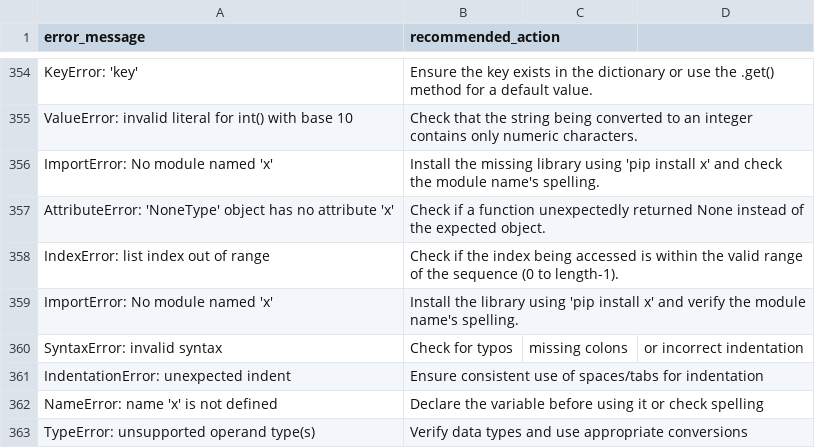
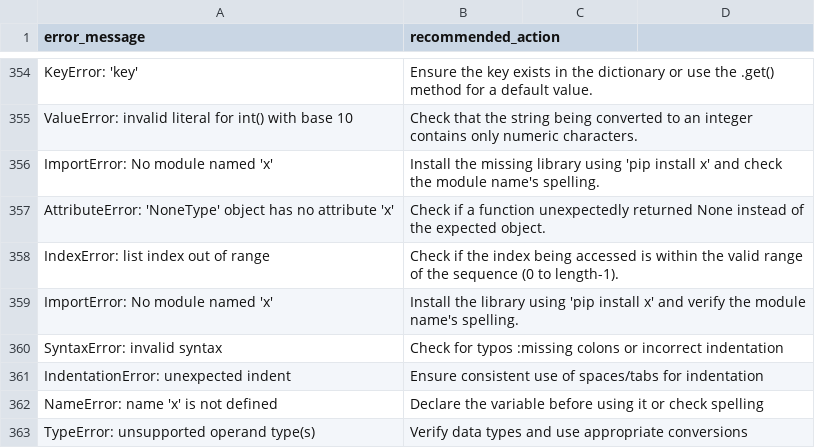
Before and after one commit to deepika81aiml-collab/aws-sagemaker-github, a CSV file: error_logs.csv, drawn as a sheet; only a part is shown, gaps mark what is left out; the diff names each change by its address in the sheet, - before the commit and + after, or states it on an @@ line.

Commit message:
formatting issue

```diff
--- a/error_logs.csv
+++ b/error_logs.csv
-B360 (recommended_action): Check for typos
+B360 (recommended_action): Check for typos :missing colons or incorrect indentation
-C360: missing colons
+C360: (empty)
-D360: or incorrect indentation
+D360: (empty)
```
